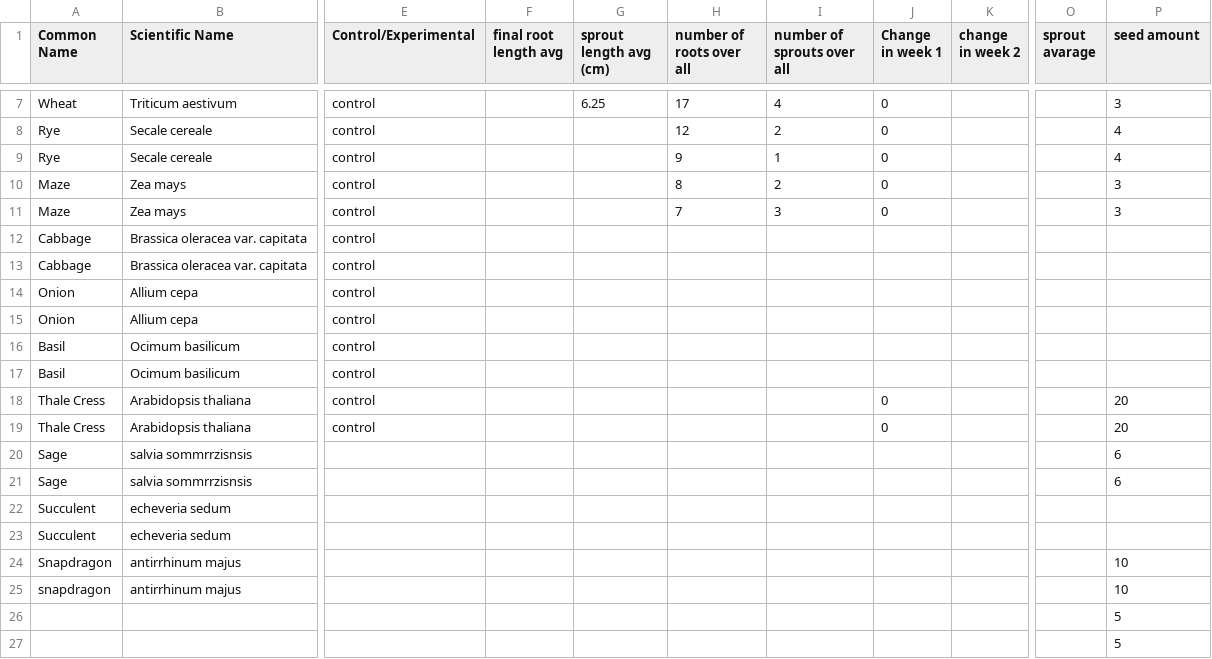
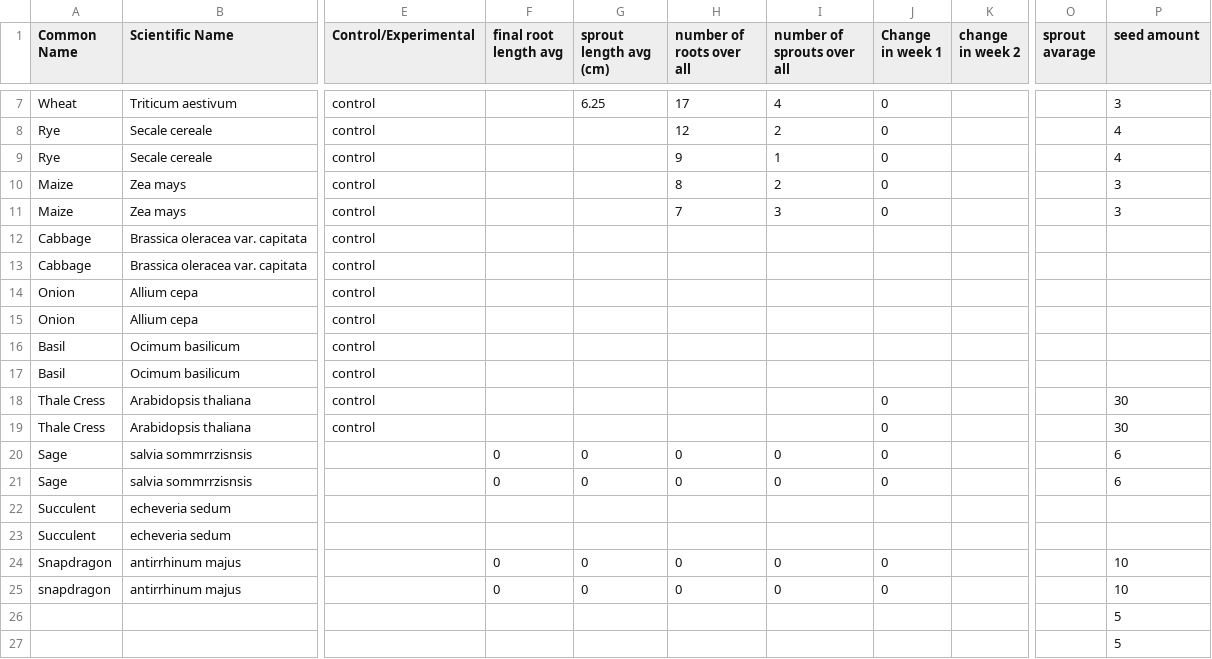
Before and after one commit to apaquette/Bio-Data-Visualization, a CSV file: raw data final.csv, drawn as a sheet; only a part is shown, gaps mark what is left out; the diff names each change by its address in the sheet, - before the commit and + after, or states it on an @@ line.

Commit message:
Added data sets

```diff
--- a/raw data final.csv
+++ b/raw data final.csv
-A10:A11 (Common Name): Maze
+A10:A11 (Common Name): Maize
-P18:P19 (seed amount): 20
+P18:P19 (seed amount): 30
-F20:F21 (final root length avg): (empty)
+F20:F21 (final root length avg): 0
-G20:G21 (sprout length avg (cm)): (empty)
+G20:G21 (sprout length avg (cm)): 0
-H20:H21 (number of roots over all): (empty)
+H20:H21 (number of roots over all): 0
-I20:I21 (number of sprouts over all): (empty)
+I20:I21 (number of sprouts over all): 0
-J20:J21 (Change in week 1): (empty)
+J20:J21 (Change in week 1): 0
-F24:F25 (final root length avg): (empty)
+F24:F25 (final root length avg): 0
-G24:G25 (sprout length avg (cm)): (empty)
+G24:G25 (sprout length avg (cm)): 0
-H24:H25 (number of roots over all): (empty)
+H24:H25 (number of roots over all): 0
-I24:I25 (number of sprouts over all): (empty)
+I24:I25 (number of sprouts over all): 0
-J24:J25 (Change in week 1): (empty)
+J24:J25 (Change in week 1): 0
```
